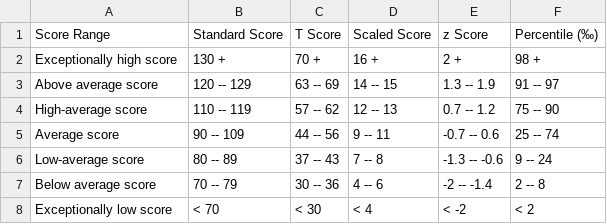
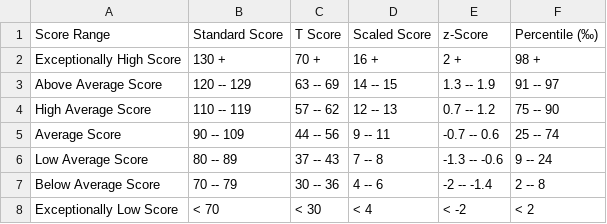
Before and after one commit to brainworkup/bwu, a CSV file: inst/rmarkdown/templates/neuropsych_report_adult/skeleton/test_score_ranges.csv, drawn as a sheet.

```diff
--- a/inst/rmarkdown/templates/neuropsych_report_adult/skeleton/test_score_ranges.csv
+++ b/inst/rmarkdown/templates/neuropsych_report_adult/skeleton/test_score_ranges.csv
@@ -1,8 +1,8 @@
-Score Range,Standard Score,T Score,Scaled Score,z Score,Percentile (‰)
-Exceptionally high score ,       130 +        ,       70 +        ,       16 +       ,        2 +        ,        98 +
-Above average score      ,     120 -- 129     ,     63 -- 69      ,     14 -- 15     ,    1.3 -- 1.9     ,      91 -- 97
-High-average score       ,     110 -- 119     ,     57 -- 62      ,     12 -- 13     ,    0.7 -- 1.2     ,      75 -- 90
-Average score            ,     90 -- 109      ,     44 -- 56      ,     9 -- 11      ,    -0.7 -- 0.6    ,      25 -- 74
-Low-average score        ,      80 -- 89      ,     37 -- 43      ,      7 -- 8      ,   -1.3 -- -0.6    ,      9 -- 24
-Below average score      ,      70 -- 79      ,     30 -- 36      ,      4 -- 6      ,    -2 -- -1.4     ,       2 -- 8
-Exceptionally low score  ,       < 70        ,       < 30       ,       < 4       ,       < -2       ,        < 2
+Score Range,Standard Score,T Score,Scaled Score,z-Score,Percentile (‰)
+Exceptionally High Score ,       130 +        ,       70 +        ,       16 +       ,        2 +        ,        98 +
+Above Average Score      ,     120 -- 129     ,     63 -- 69      ,     14 -- 15     ,    1.3 -- 1.9     ,      91 -- 97
+High Average Score       ,     110 -- 119     ,     57 -- 62      ,     12 -- 13     ,    0.7 -- 1.2     ,      75 -- 90
+Average Score            ,     90 -- 109      ,     44 -- 56      ,     9 -- 11      ,    -0.7 -- 0.6    ,      25 -- 74
+Low Average Score        ,      80 -- 89      ,     37 -- 43      ,      7 -- 8      ,   -1.3 -- -0.6    ,      9 -- 24
+Below Average Score      ,      70 -- 79      ,     30 -- 36      ,      4 -- 6      ,    -2 -- -1.4     ,       2 -- 8
+Exceptionally Low Score  ,       < 70        ,       < 30       ,       < 4       ,       < -2       ,        < 2
```
Also changed, not shown: inst/rmarkdown/templates/neuropsych_report_child/skeleton/test_score_ranges.csv, 2 other files.
